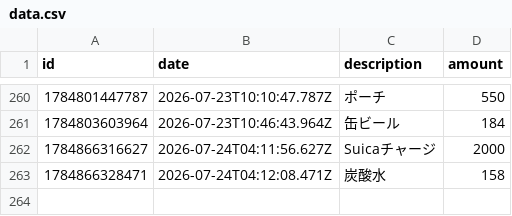
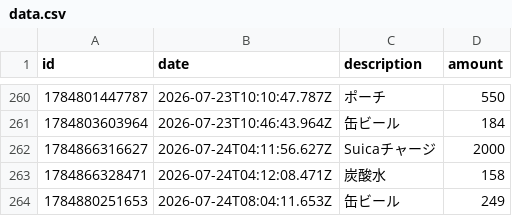
Before and after one commit to naoyamashita/expense-tracker, a CSV file: data.csv, drawn as a sheet; only a part is shown, gaps mark what is left out; the diff names each change by its address in the sheet, - before the commit and + after, or states it on an @@ line.

Commit message:
Update data.csv

```diff
--- a/data.csv
+++ b/data.csv
+row 264: 1784880251653 | 2026-07-24T08:04:11.653Z | 缶ビール | 249
```
